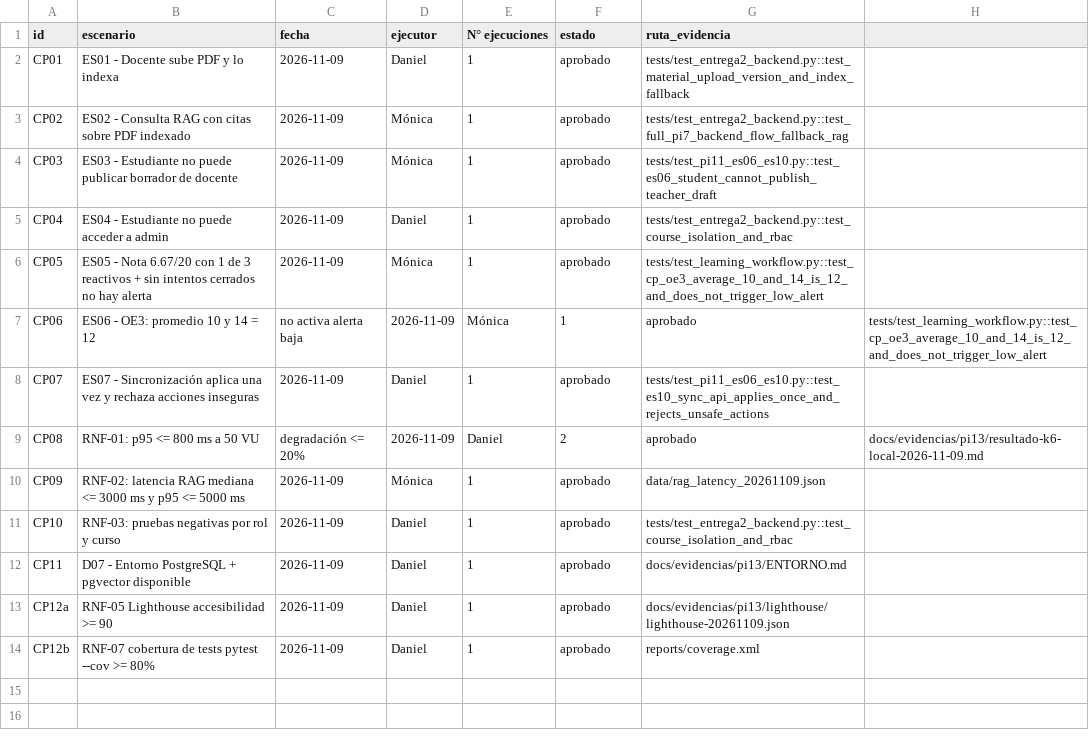
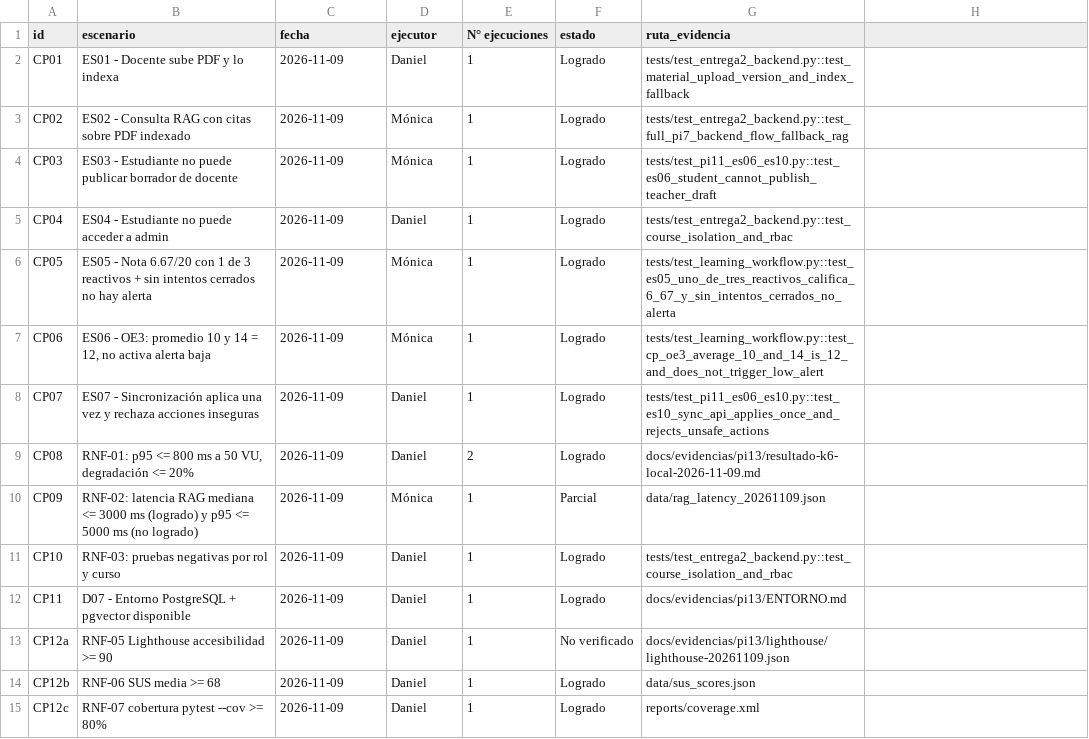
Before and after one commit to MonicaMNK/MONDA_PLATAFORMA, a CSV file: docs/evidencias/pi13/cp-ejecucion.csv, drawn as a sheet.

```diff
--- a/docs/evidencias/pi13/cp-ejecucion.csv
+++ b/docs/evidencias/pi13/cp-ejecucion.csv
@@ -1,14 +1,15 @@
 id,escenario,fecha,ejecutor,N° ejecuciones,estado,ruta_evidencia
-CP01,ES01 - Docente sube PDF y lo indexa,2026-11-09,Daniel,1,aprobado,tests/test_entrega2_backend.py::test_material_upload_version_and_index_fallback
-CP02,ES02 - Consulta RAG con citas sobre PDF indexado,2026-11-09,Mónica,1,aprobado,tests/test_entrega2_backend.py::test_full_pi7_backend_flow_fallback_rag
-CP03,ES03 - Estudiante no puede publicar borrador de docente,2026-11-09,Mónica,1,aprobado,tests/test_pi11_es06_es10.py::test_es06_student_cannot_publish_teacher_draft
-CP04,ES04 - Estudiante no puede acceder a admin,2026-11-09,Daniel,1,aprobado,tests/test_entrega2_backend.py::test_course_isolation_and_rbac
-CP05,ES05 - Nota 6.67/20 con 1 de 3 reactivos + sin intentos cerrados no hay alerta,2026-11-09,Mónica,1,aprobado,tests/test_learning_workflow.py::test_cp_oe3_average_10_and_14_is_12_and_does_not_trigger_low_alert
-CP06,ES06 - OE3: promedio 10 y 14 = 12, no activa alerta baja,2026-11-09,Mónica,1,aprobado,tests/test_learning_workflow.py::test_cp_oe3_average_10_and_14_is_12_and_does_not_trigger_low_alert
-CP07,ES07 - Sincronización aplica una vez y rechaza acciones inseguras,2026-11-09,Daniel,1,aprobado,tests/test_pi11_es06_es10.py::test_es10_sync_api_applies_once_and_rejects_unsafe_actions
-CP08,RNF-01: p95 <= 800 ms a 50 VU, degradación <= 20%,2026-11-09,Daniel,2,aprobado,docs/evidencias/pi13/resultado-k6-local-2026-11-09.md
-CP09,RNF-02: latencia RAG mediana <= 3000 ms y p95 <= 5000 ms,2026-11-09,Mónica,1,aprobado,data/rag_latency_20261109.json
-CP10,RNF-03: pruebas negativas por rol y curso,2026-11-09,Daniel,1,aprobado,tests/test_entrega2_backend.py::test_course_isolation_and_rbac
-CP11,D07 - Entorno PostgreSQL + pgvector disponible,2026-11-09,Daniel,1,aprobado,docs/evidencias/pi13/ENTORNO.md
-CP12a,RNF-05 Lighthouse accesibilidad >= 90,2026-11-09,Daniel,1,aprobado,docs/evidencias/pi13/lighthouse/lighthouse-20261109.json
-CP12b,RNF-07 cobertura de tests pytest --cov >= 80%,2026-11-09,Daniel,1,aprobado,reports/coverage.xml
+CP01,"ES01 - Docente sube PDF y lo indexa",2026-11-09,Daniel,1,Logrado,tests/test_entrega2_backend.py::test_material_upload_version_and_index_fallback
+CP02,"ES02 - Consulta RAG con citas sobre PDF indexado",2026-11-09,Mónica,1,Logrado,tests/test_entrega2_backend.py::test_full_pi7_backend_flow_fallback_rag
+CP03,"ES03 - Estudiante no puede publicar borrador de docente",2026-11-09,Mónica,1,Logrado,tests/test_pi11_es06_es10.py::test_es06_student_cannot_publish_teacher_draft
+CP04,"ES04 - Estudiante no puede acceder a admin",2026-11-09,Daniel,1,Logrado,tests/test_entrega2_backend.py::test_course_isolation_and_rbac
+CP05,"ES05 - Nota 6.67/20 con 1 de 3 reactivos + sin intentos cerrados no hay alerta",2026-11-09,Mónica,1,Logrado,tests/test_learning_workflow.py::test_es05_uno_de_tres_reactivos_califica_6_67_y_sin_intentos_cerrados_no_alerta
+CP06,"ES06 - OE3: promedio 10 y 14 = 12, no activa alerta baja",2026-11-09,Mónica,1,Logrado,tests/test_learning_workflow.py::test_cp_oe3_average_10_and_14_is_12_and_does_not_trigger_low_alert
+CP07,"ES07 - Sincronización aplica una vez y rechaza acciones inseguras",2026-11-09,Daniel,1,Logrado,tests/test_pi11_es06_es10.py::test_es10_sync_api_applies_once_and_rejects_unsafe_actions
+CP08,"RNF-01: p95 <= 800 ms a 50 VU, degradación <= 20%",2026-11-09,Daniel,2,Logrado,docs/evidencias/pi13/resultado-k6-local-2026-11-09.md
+CP09,"RNF-02: latencia RAG mediana <= 3000 ms (logrado) y p95 <= 5000 ms (no logrado)",2026-11-09,Mónica,1,Parcial,data/rag_latency_20261109.json
+CP10,"RNF-03: pruebas negativas por rol y curso",2026-11-09,Daniel,1,Logrado,tests/test_entrega2_backend.py::test_course_isolation_and_rbac
+CP11,"D07 - Entorno PostgreSQL + pgvector disponible",2026-11-09,Daniel,1,Logrado,docs/evidencias/pi13/ENTORNO.md
+CP12a,"RNF-05 Lighthouse accesibilidad >= 90",2026-11-09,Daniel,1,No verificado,docs/evidencias/pi13/lighthouse/lighthouse-20261109.json
+CP12b,"RNF-06 SUS media >= 68",2026-11-09,Daniel,1,Logrado,data/sus_scores.json
+CP12c,"RNF-07 cobertura pytest --cov >= 80%",2026-11-09,Daniel,1,Logrado,reports/coverage.xml
```
Also changed, not shown: docs/evidencias/pi13/trazabilidad.csv, 11 other files.
